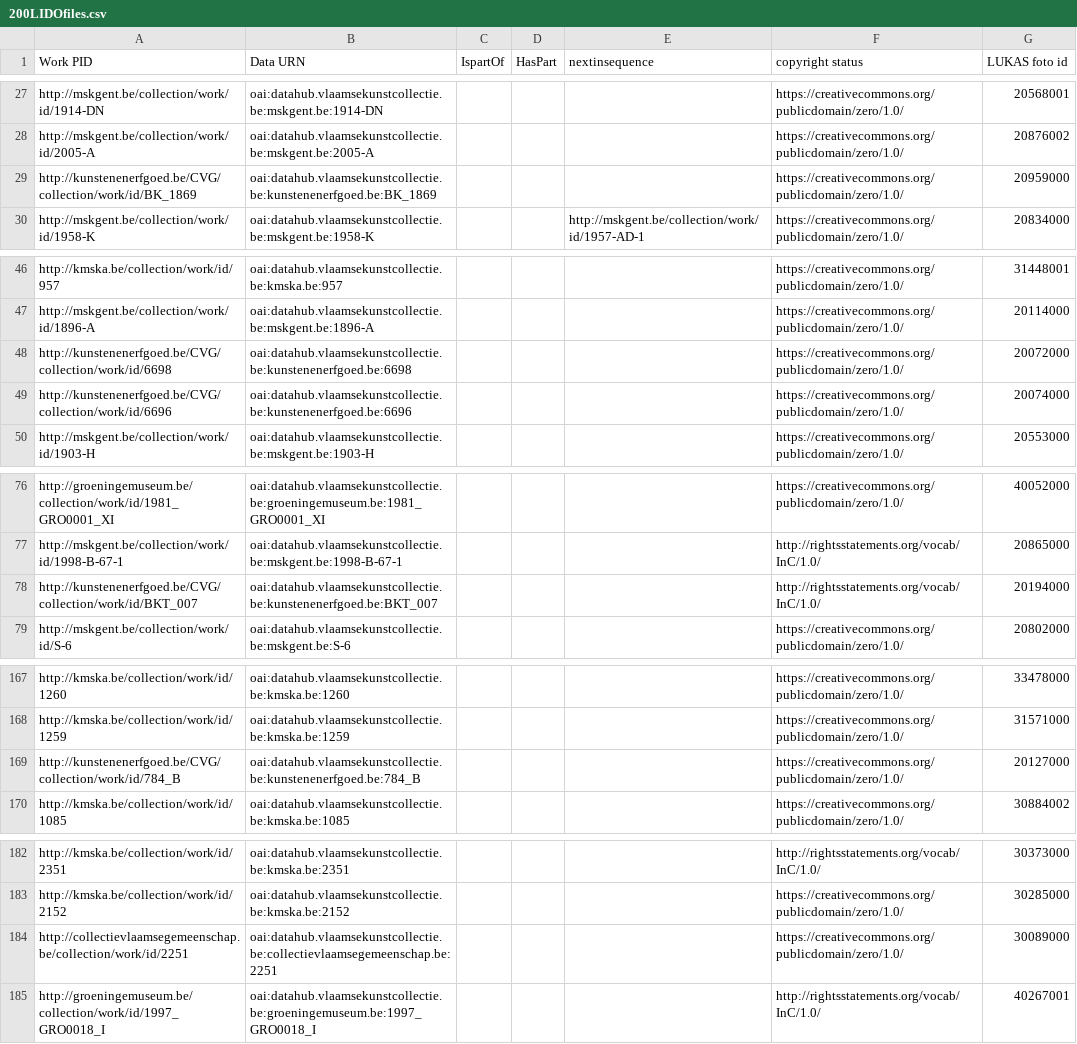
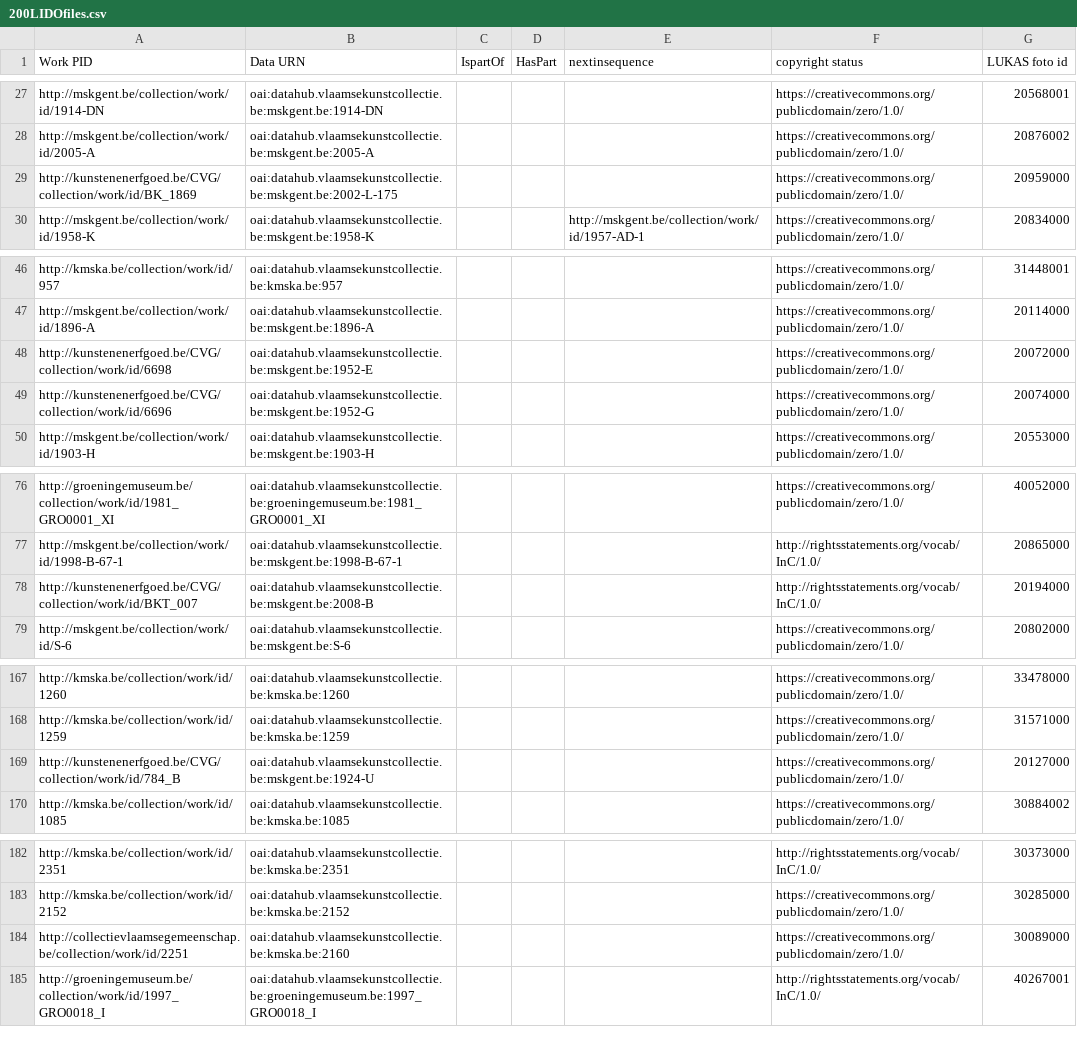
Before and after one commit to VlaamseKunstcollectie/Imagehub-Fixes, a CSV file: csv/200LIDOfiles.csv, drawn as a sheet; only a part is shown, gaps mark what is left out.

Commit message:
changed: fixed 6 LIDO records that didn't resolve in datahub, added translated admin data to example

```diff
--- a/csv/200LIDOfiles.csv
+++ b/csv/200LIDOfiles.csv
@@ -28,3 +28,3 @@
 "http://mskgent.be/collection/work/id/2005-A","oai:datahub.vlaamsekunstcollectie.be:mskgent.be:2005-A",,,,"https://creativecommons.org/publicdomain/zero/1.0/",20876002,,,
-"http://kunstenenerfgoed.be/CVG/collection/work/id/BK_1869","oai:datahub.vlaamsekunstcollectie.be:kunstenenerfgoed.be:BK_1869",,,,"https://creativecommons.org/publicdomain/zero/1.0/",20959000,,,
+"http://kunstenenerfgoed.be/CVG/collection/work/id/BK_1869","oai:datahub.vlaamsekunstcollectie.be:mskgent.be:2002-L-175",,,,"https://creativecommons.org/publicdomain/zero/1.0/",20959000,,,
 "http://mskgent.be/collection/work/id/1958-K","oai:datahub.vlaamsekunstcollectie.be:mskgent.be:1958-K",,,"http://mskgent.be/collection/work/id/1957-AD-1","https://creativecommons.org/publicdomain/zero/1.0/",20834000,,,
@@ -47,4 +47,4 @@
 "http://mskgent.be/collection/work/id/1896-A","oai:datahub.vlaamsekunstcollectie.be:mskgent.be:1896-A",,,,"https://creativecommons.org/publicdomain/zero/1.0/",20114000,,,
-"http://kunstenenerfgoed.be/CVG/collection/work/id/6698","oai:datahub.vlaamsekunstcollectie.be:kunstenenerfgoed.be:6698",,,,"https://creativecommons.org/publicdomain/zero/1.0/",20072000,,,
-"http://kunstenenerfgoed.be/CVG/collection/work/id/6696","oai:datahub.vlaamsekunstcollectie.be:kunstenenerfgoed.be:6696",,,,"https://creativecommons.org/publicdomain/zero/1.0/",20074000,,,
+"http://kunstenenerfgoed.be/CVG/collection/work/id/6698","oai:datahub.vlaamsekunstcollectie.be:mskgent.be:1952-E",,,,"https://creativecommons.org/publicdomain/zero/1.0/",20072000,,,
+"http://kunstenenerfgoed.be/CVG/collection/work/id/6696","oai:datahub.vlaamsekunstcollectie.be:mskgent.be:1952-G",,,,"https://creativecommons.org/publicdomain/zero/1.0/",20074000,,,
 "http://mskgent.be/collection/work/id/1903-H","oai:datahub.vlaamsekunstcollectie.be:mskgent.be:1903-H",,,,"https://creativecommons.org/publicdomain/zero/1.0/",20553000,,,
@@ -77,3 +77,3 @@
 "http://mskgent.be/collection/work/id/1998-B-67-1","oai:datahub.vlaamsekunstcollectie.be:mskgent.be:1998-B-67-1",,,,"http://rightsstatements.org/vocab/InC/1.0/",20865000,,,
-"http://kunstenenerfgoed.be/CVG/collection/work/id/BKT_007","oai:datahub.vlaamsekunstcollectie.be:kunstenenerfgoed.be:BKT_007",,,,"http://rightsstatements.org/vocab/InC/1.0/",20194000,,,
+"http://kunstenenerfgoed.be/CVG/collection/work/id/BKT_007","oai:datahub.vlaamsekunstcollectie.be:mskgent.be:2008-B",,,,"http://rightsstatements.org/vocab/InC/1.0/",20194000,,,
 "http://mskgent.be/collection/work/id/S-6","oai:datahub.vlaamsekunstcollectie.be:mskgent.be:S-6",,,,"https://creativecommons.org/publicdomain/zero/1.0/",20802000,,,
@@ -168,3 +168,3 @@
 "http://kmska.be/collection/work/id/1259","oai:datahub.vlaamsekunstcollectie.be:kmska.be:1259",,,,"https://creativecommons.org/publicdomain/zero/1.0/",31571000,,,
-"http://kunstenenerfgoed.be/CVG/collection/work/id/784_B","oai:datahub.vlaamsekunstcollectie.be:kunstenenerfgoed.be:784_B",,,,"https://creativecommons.org/publicdomain/zero/1.0/",20127000,,,
+"http://kunstenenerfgoed.be/CVG/collection/work/id/784_B","oai:datahub.vlaamsekunstcollectie.be:mskgent.be:1924-U ",,,,"https://creativecommons.org/publicdomain/zero/1.0/",20127000,,,
 "http://kmska.be/collection/work/id/1085","oai:datahub.vlaamsekunstcollectie.be:kmska.be:1085",,,,"https://creativecommons.org/publicdomain/zero/1.0/",30884002,,,
@@ -183,3 +183,3 @@
 "http://kmska.be/collection/work/id/2152","oai:datahub.vlaamsekunstcollectie.be:kmska.be:2152",,,,"https://creativecommons.org/publicdomain/zero/1.0/",30285000,,,
-"http://collectievlaamsegemeenschap.be/collection/work/id/2251","oai:datahub.vlaamsekunstcollectie.be:collectievlaamsegemeenschap.be:2251",,,,"https://creativecommons.org/publicdomain/zero/1.0/",30089000,,,
+"http://collectievlaamsegemeenschap.be/collection/work/id/2251","oai:datahub.vlaamsekunstcollectie.be:kmska.be:2160",,,,"https://creativecommons.org/publicdomain/zero/1.0/",30089000,,,
 "http://groeningemuseum.be/collection/work/id/1997_GRO0018_I","oai:datahub.vlaamsekunstcollectie.be:groeningemuseum.be:1997_GRO0018_I",,,,"http://rightsstatements.org/vocab/InC/1.0/",40267001,,,
```
Also changed, not shown: 1 other file.
